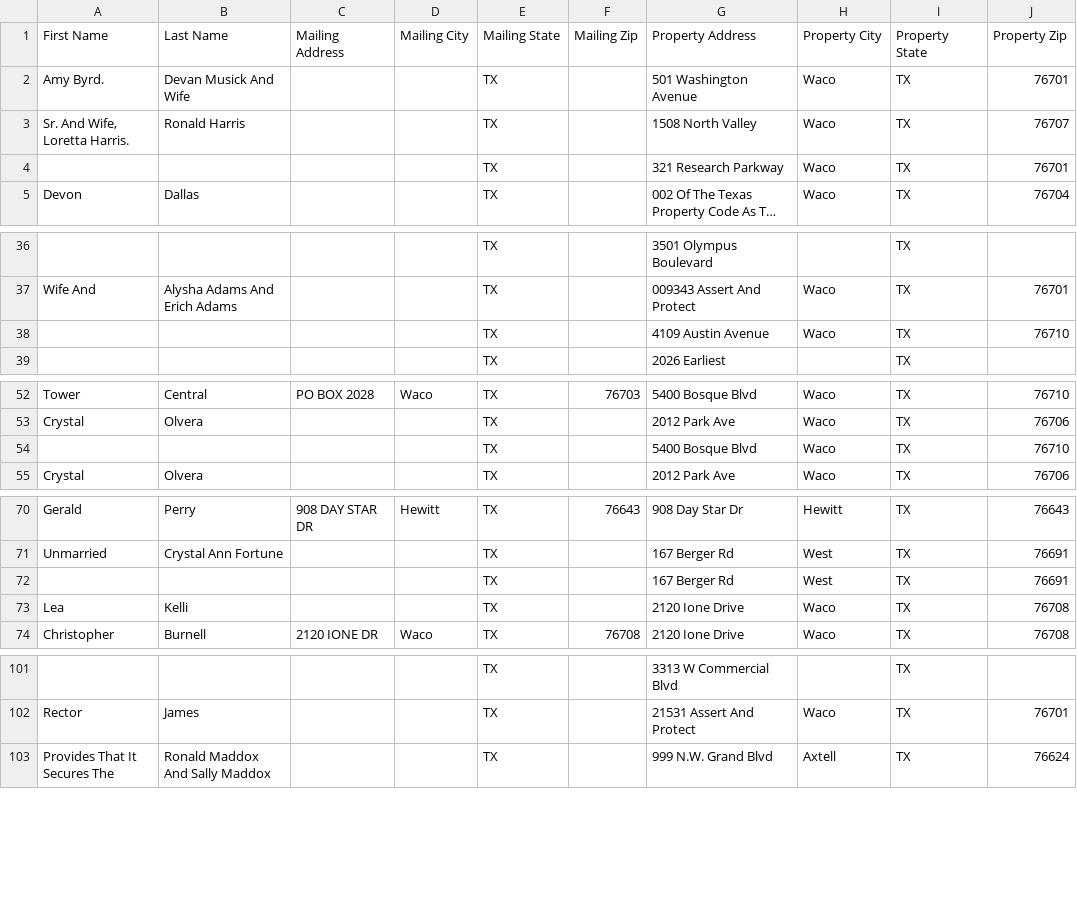
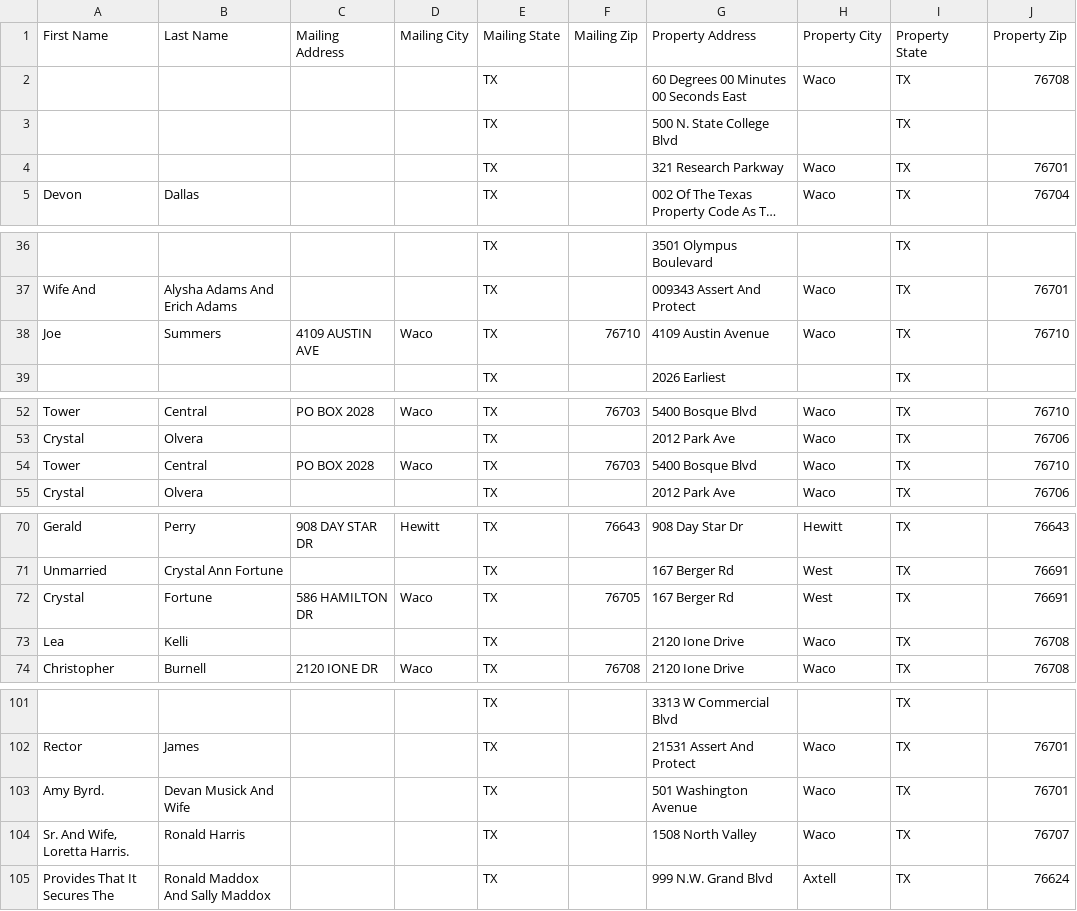
Before and after one commit to Sellmyhousefast247/McLennan-leads, a CSV file: data/skiptrace_export.csv, drawn as a sheet; only a part is shown, gaps mark what is left out; long unchanged cells end in …; the diff names each change by its address in the sheet, - before the commit and + after, or states it on an @@ line.

```diff
--- a/data/skiptrace_export.csv
+++ b/data/skiptrace_export.csv
+row 2:  |  |  |  | TX |  | 60 Degrees 00 Minutes 00 Seconds East | Waco | TX | 76708
+row 3:  |  |  |  | TX |  | 500 N. State College Blvd |  | TX
-A38 (First Name): (empty)
+A38 (First Name): Joe
-B38 (Last Name): (empty)
+B38 (Last Name): Summers
-C38 (Mailing Address): (empty)
+C38 (Mailing Address): 4109 AUSTIN AVE
-D38 (Mailing City): (empty)
+D38 (Mailing City): Waco
-F38 (Mailing Zip): (empty)
+F38 (Mailing Zip): 76710
-A54 (First Name): (empty)
+A54 (First Name): Tower
-B54 (Last Name): (empty)
+B54 (Last Name): Central
-C54 (Mailing Address): (empty)
+C54 (Mailing Address): PO BOX 2028
-D54 (Mailing City): (empty)
+D54 (Mailing City): Waco
-F54 (Mailing Zip): (empty)
+F54 (Mailing Zip): 76703
-A72 (First Name): (empty)
+A72 (First Name): Crystal
-B72 (Last Name): (empty)
+B72 (Last Name): Fortune
-C72 (Mailing Address): (empty)
+C72 (Mailing Address): 586 HAMILTON DR
-D72 (Mailing City): (empty)
+D72 (Mailing City): Waco
-F72 (Mailing Zip): (empty)
+F72 (Mailing Zip): 76705
@@ row 2 moved to row 103: Amy Byrd. @@
@@ row 3 moved to row 104: Sr. And Wife, Loretta Harris. @@
```
Also changed, not shown: data/ghl_export.csv, 3 other files.
